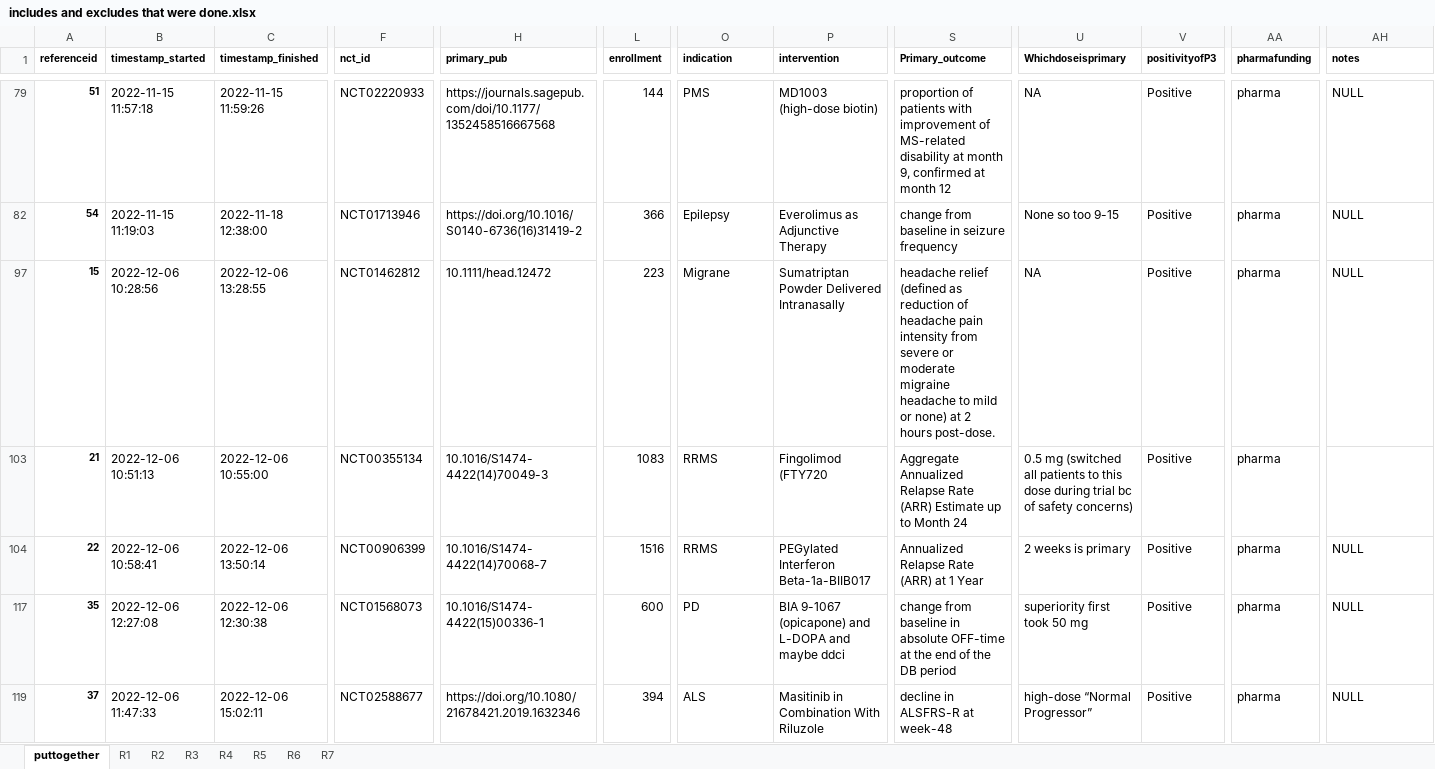
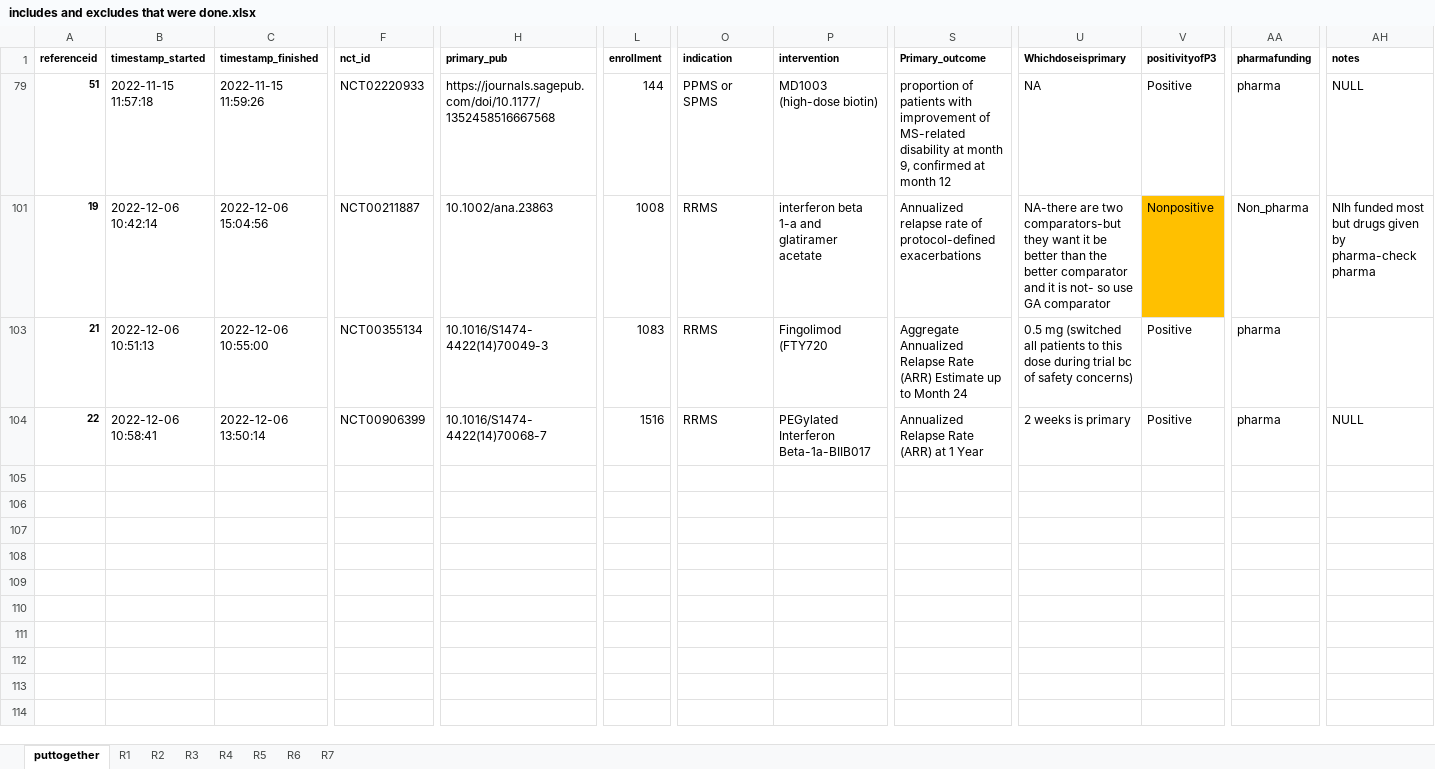
Before and after one commit to hannahmoyer210/Neurobypass, an Excel workbook: consort/includes and excludes that were done.xlsx, sheet puttogether, drawn as a sheet; only a part is shown, gaps mark what is left out; values as stored, in another font and other column widths than the file's, no borders; conditional formats not drawn; removed rows and columns are numbered as before the commit, all else as after; rows hold the shown columns only; the diff covers the shown part only; the diff names each change by its address in the sheet, - before the commit and + after, or states it on an @@ line.

```diff
--- a/consort/includes and excludes that were done.xlsx (sheet puttogether)
+++ b/consort/includes and excludes that were done.xlsx (sheet puttogether)
-O79 (indication): PMS
+O79 (indication): PPMS or SPMS
@@ row 82 hidden: 54 | 2022-11-15 11:19:03 | 2022-11-18 12:38:00 | NCT01713946 | https://doi.org/10.1016/S0140-6736(16)31419-2 | 366 | Epilepsy | Everolimus as Adjunctive Therapy | change from baseline in seizure frequency | None so too 9-15 | Positive | pharma | NULL @@
-A101 (referenceid): 15
+A101 (referenceid): 19
-B101 (timestamp_started): 2022-12-06 10:28:56
+B101 (timestamp_started): 2022-12-06 10:42:14
-C101 (timestamp_finished): 2022-12-06 13:28:55
+C101 (timestamp_finished): 2022-12-06 15:04:56
-F101 (nct_id): NCT01462812
+F101 (nct_id): NCT00211887
-H101 (primary_pub): 10.1111/head.12472
+H101 (primary_pub): 10.1002/ana.23863
-L101 (enrollment): 223
+L101 (enrollment): 1008
-O101 (indication): Migrane
+O101 (indication): RRMS
-P101 (intervention): Sumatriptan Powder Delivered Intranasally
+P101 (intervention): interferon beta 1-a and glatiramer acetate
-S101 (Primary_outcome): headache relief (defined as reduction of headache pain intensity from severe or moderate migraine headache to mild or none) at 2 hours post-dose.
+S101 (Primary_outcome): Annualized relapse rate of protocol-defined exacerbations
-U101 (Whichdoseisprimary): NA
+U101 (Whichdoseisprimary): NA-there are two comparators-but they want it be better than the better comparator and it is not- so use GA comparator
-V101 (positivityofP3): Positive
+V101 (positivityofP3): Nonpositive
-V101 fill: none
+V101 fill: #FFC000
-AA101 (pharmafunding): pharma
+AA101 (pharmafunding): Non_pharma
-AH101 (notes): NULL
+AH101 (notes): NIh funded most but drugs given by pharma-check pharma
@@ row 117 hidden: 35 | 2022-12-06 12:27:08 | 2022-12-06 12:30:38 | NCT01568073 | 10.1016/S1474-4422(15)00336-1 | 600 | PD | BIA 9-1067 (opicapone) and L-DOPA and maybe ddci | change from baseline in absolute OFF-time at the end of the DB period | superiority first took 50 mg | Positive | pharma | NULL @@
@@ row 119 hidden: 37 | 2022-12-06 11:47:33 | 2022-12-06 15:02:11 | NCT02588677 | https://doi.org/10.1080/21678421.2019.1632346 | 394 | ALS | Masitinib in Combination With Riluzole | decline in ALSFRS-R at week-48 | high-dose “Normal Progressor” | Positive | pharma | NULL @@
```
Also changed, not shown: 30 hidden or unhidden rows and 6 edited cells elsewhere in this sheet, Allmatching.xlsx, 3 other files.
